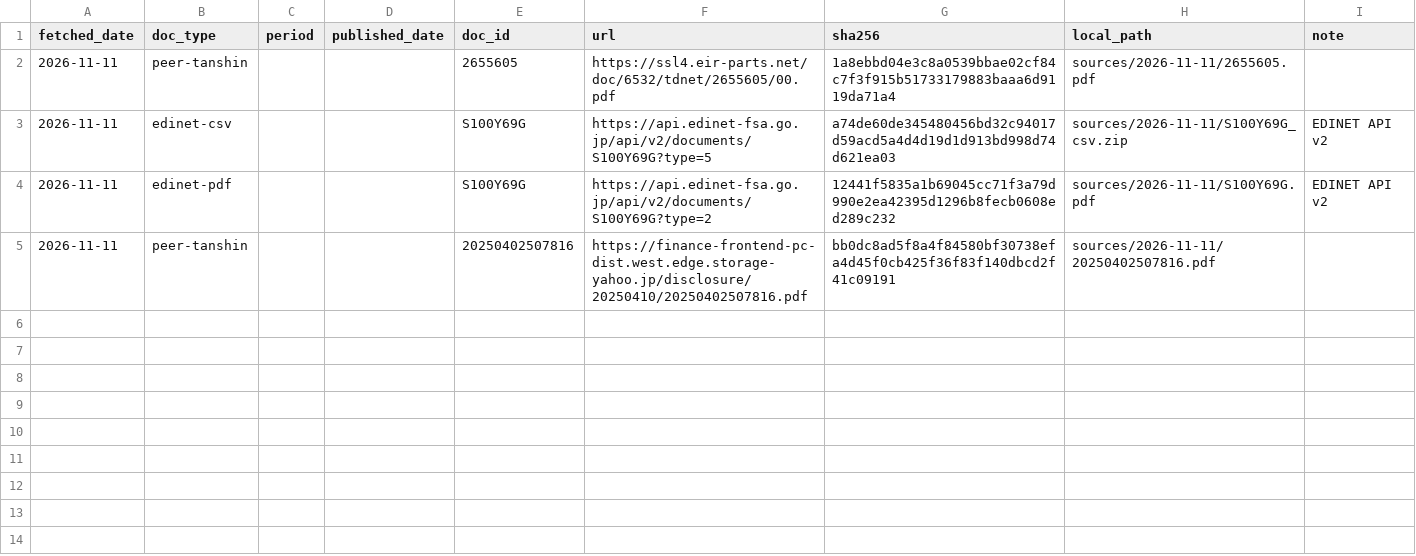
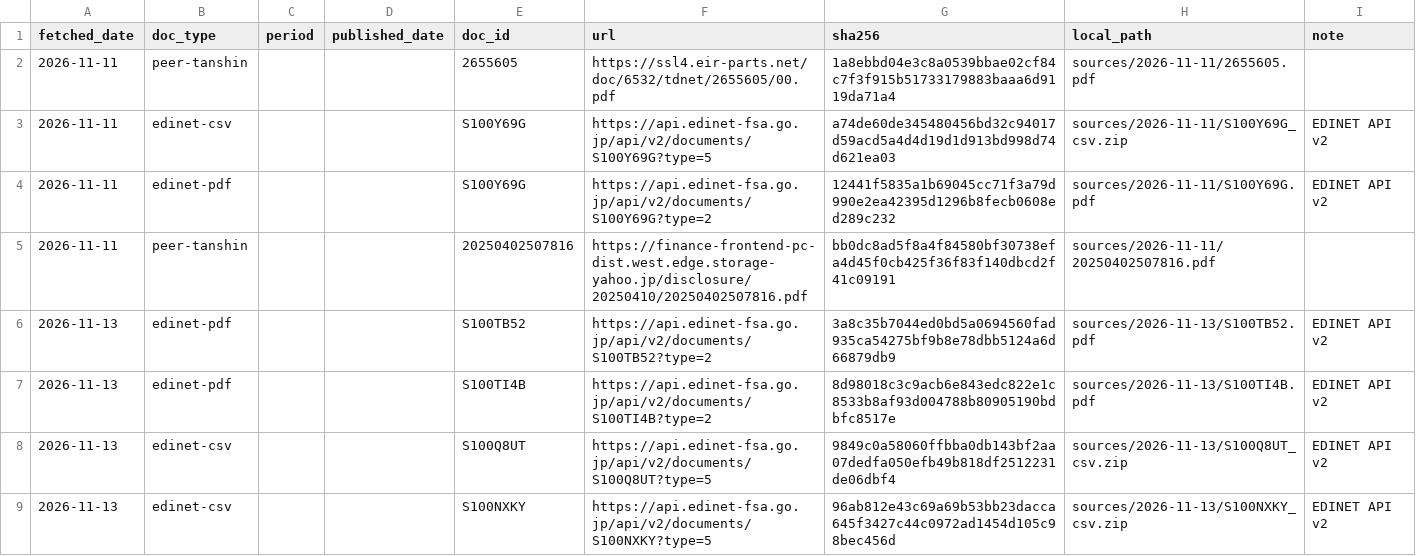
Before and after one commit to MakiOiji9/corporate-analysis, a CSV file: companies/6532_baycurrent/sources/manifest.csv, drawn as a sheet; the diff names each change by its address in the sheet, - before the commit and + after, or states it on an @@ line.

```diff
--- a/companies/6532_baycurrent/sources/manifest.csv
+++ b/companies/6532_baycurrent/sources/manifest.csv
+row 6: 2026-11-13 | edinet-pdf |  |  | S100TB52 | https://api.edinet-fsa.go.jp/api/v2/documents/S100TB52?type=2 | 3a8c35b7044ed0bd5a0694560fad935ca54275bf9b8e78dbb5124a6d66879db9 | sources/2026-11-13/S100TB52.pdf | EDINET API v2
+row 7: 2026-11-13 | edinet-pdf |  |  | S100TI4B | https://api.edinet-fsa.go.jp/api/v2/documents/S100TI4B?type=2 | 8d98018c3c9acb6e843edc822e1c8533b8af93d004788b80905190bdbfc8517e | sources/2026-11-13/S100TI4B.pdf | EDINET API v2
+row 8: 2026-11-13 | edinet-csv |  |  | S100Q8UT | https://api.edinet-fsa.go.jp/api/v2/documents/S100Q8UT?type=5 | 9849c0a58060ffbba0db143bf2aa07dedfa050efb49b818df2512231de06dbf4 | sources/2026-11-13/S100Q8UT_csv.zip | EDINET API v2
+row 9: 2026-11-13 | edinet-csv |  |  | S100NXKY | https://api.edinet-fsa.go.jp/api/v2/documents/S100NXKY?type=5 | 96ab812e43c69a69b53bb23dacca645f3427c44c0972ad1454d105c98bec456d | sources/2026-11-13/S100NXKY_csv.zip | EDINET API v2
```
Also changed, not shown: companies/6532_baycurrent/data/financials.csv.
